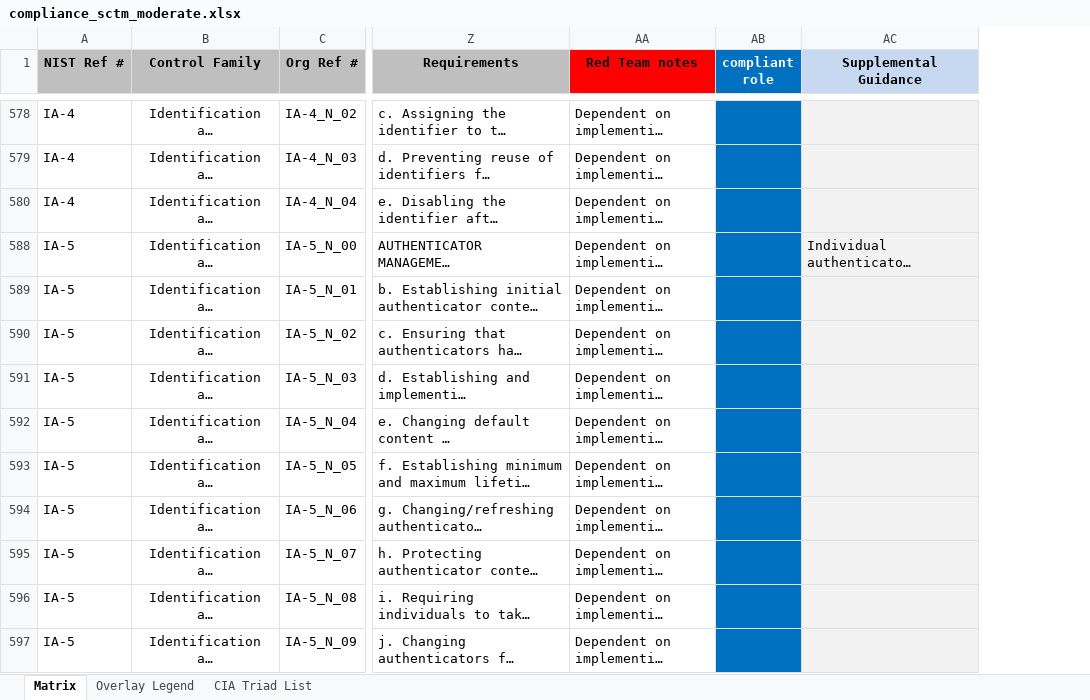
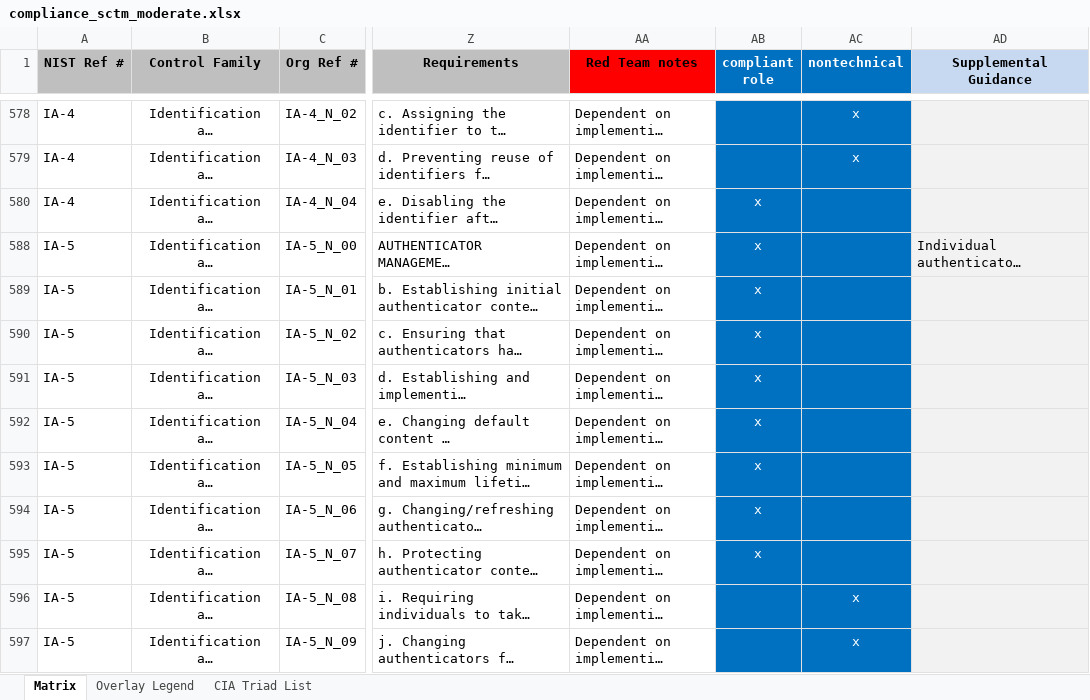
Before and after one commit to fedoraredteam/compliance, an Excel workbook: compliance_sctm_moderate.xlsx, sheet Matrix, drawn as a sheet; only a part is shown, gaps mark what is left out; long unchanged cells end in …; values as stored, in another font and other column widths than the file's, no borders; the diff covers the shown part only; the diff names each change by its address in the sheet, - before the commit and + after, or states it on an @@ line.

Commit message:
added column AB to track things implemented by compliant role

```diff
--- a/compliance_sctm_moderate.xlsx (sheet Matrix)
+++ b/compliance_sctm_moderate.xlsx (sheet Matrix)
+column AC (nontechnical), rows 578-597: x | x |  |  |  |  |  |  |  |  |  | x | x
-AB580 (compliant role): (empty)
+AB580 (compliant role): x
-AB588:AB595 (compliant role): (empty)
+AB588:AB595 (compliant role): x
```
Also changed, not shown: 50 edited cells elsewhere in this sheet, hidden cells.
